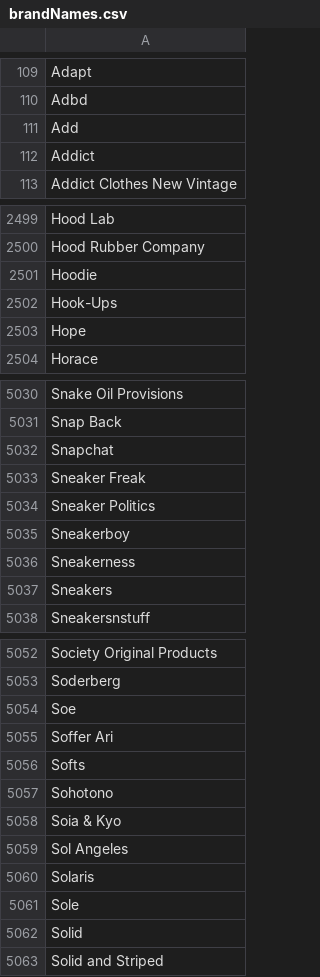
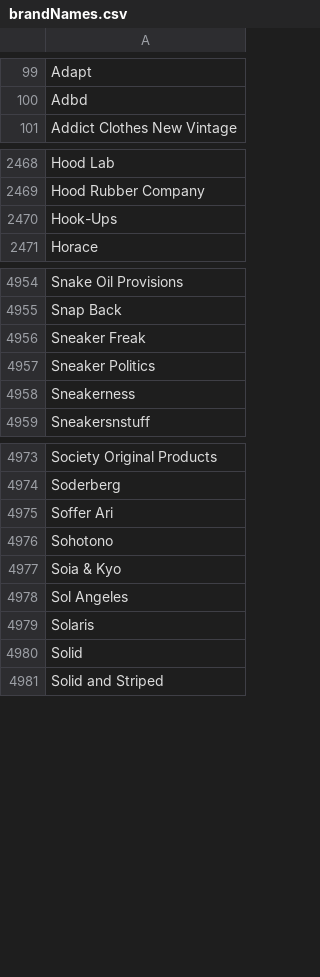
Before and after one commit to cybae0804/MFA-WAYWT-Scraper, a CSV file: brandNames.csv, drawn as a sheet; only a part is shown, gaps mark what is left out; the diff covers the shown part only; the diff names each change by its address in the sheet, - before the commit and + after, or states it on an @@ line.

```diff
--- a/brandNames.csv
+++ b/brandNames.csv
-row 111: Add
-row 112: Addict
-row 2501: Hoodie
-row 2503: Hope
-row 5032: Snapchat
-row 5035: Sneakerboy
-row 5037: Sneakers
-row 5054: Soe
-row 5056: Softs
-row 5061: Sole
```
Also changed, not shown: 76 removed rows elsewhere in this file, 2 other files.
